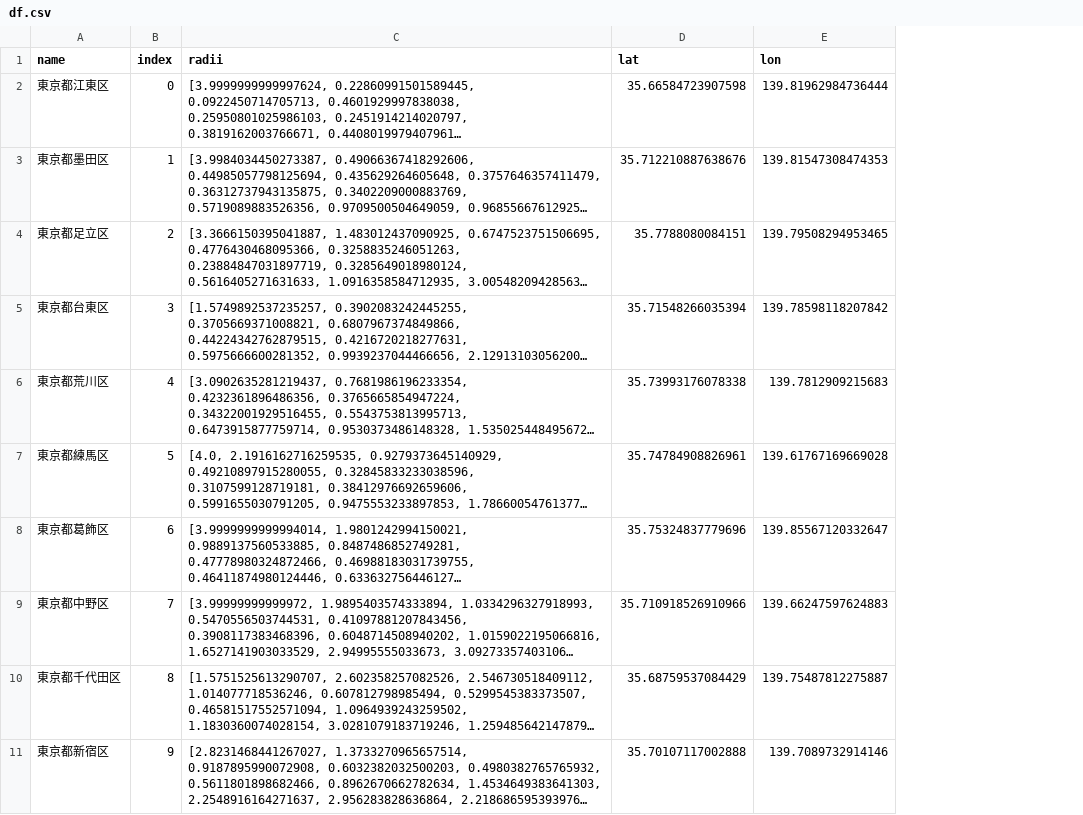
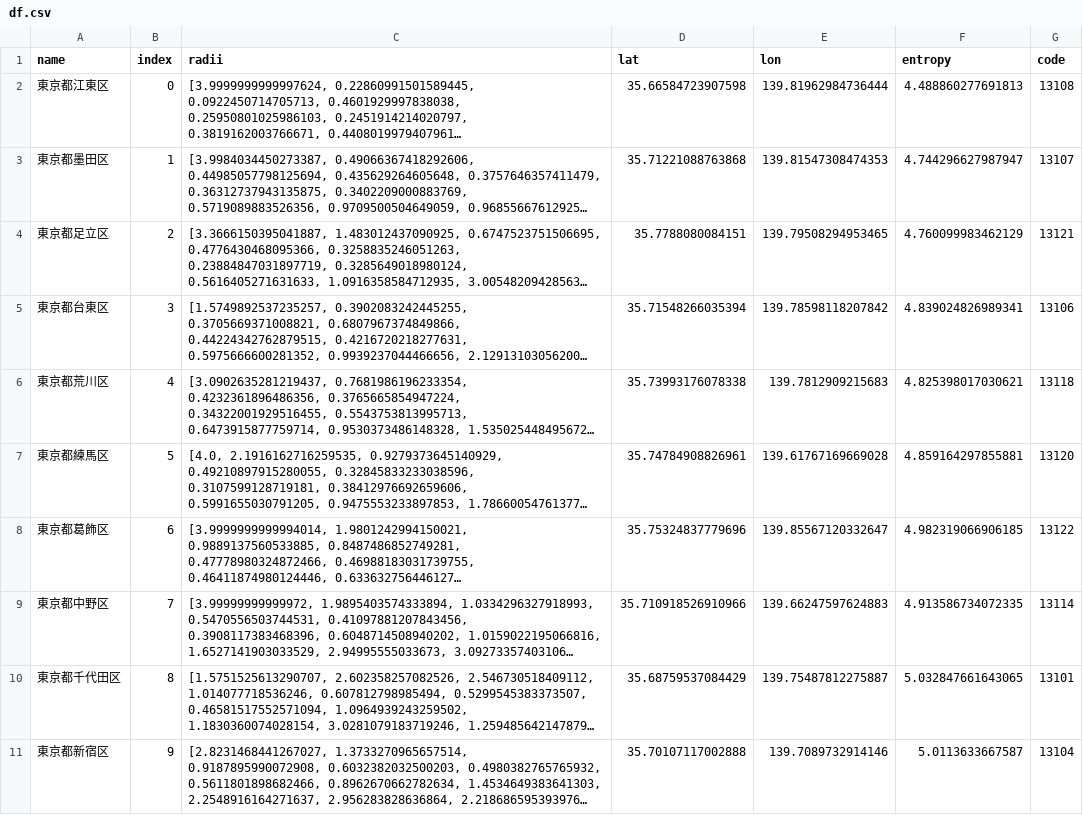
Before and after one commit to johntronik/building_distribution_viewer, a CSV file: data/df.csv, drawn as a sheet; only a part is shown; long unchanged cells end in …; the diff names each change by its address in the sheet, - before the commit and + after, or states it on an @@ line.

```diff
--- a/data/df.csv
+++ b/data/df.csv
+column F (entropy), rows 2-11: 4.488860277691813 | 4.744296627987947 | 4.760099983462129 | 4.839024826989341 | 4.825398017030621 | 4.859164297855881 | 4.982319066906185 | 4.913586734072335 | 5.032847661643065 | 5.0113633667587
+column G (code), rows 2-11: 13108 | 13107 | 13121 | 13106 | 13118 | 13120 | 13122 | 13114 | 13101 | 13104
-D3 (lat): 35.712210887638676
+D3 (lat): 35.71221088763868
```
Also changed, not shown: 1 other file.
